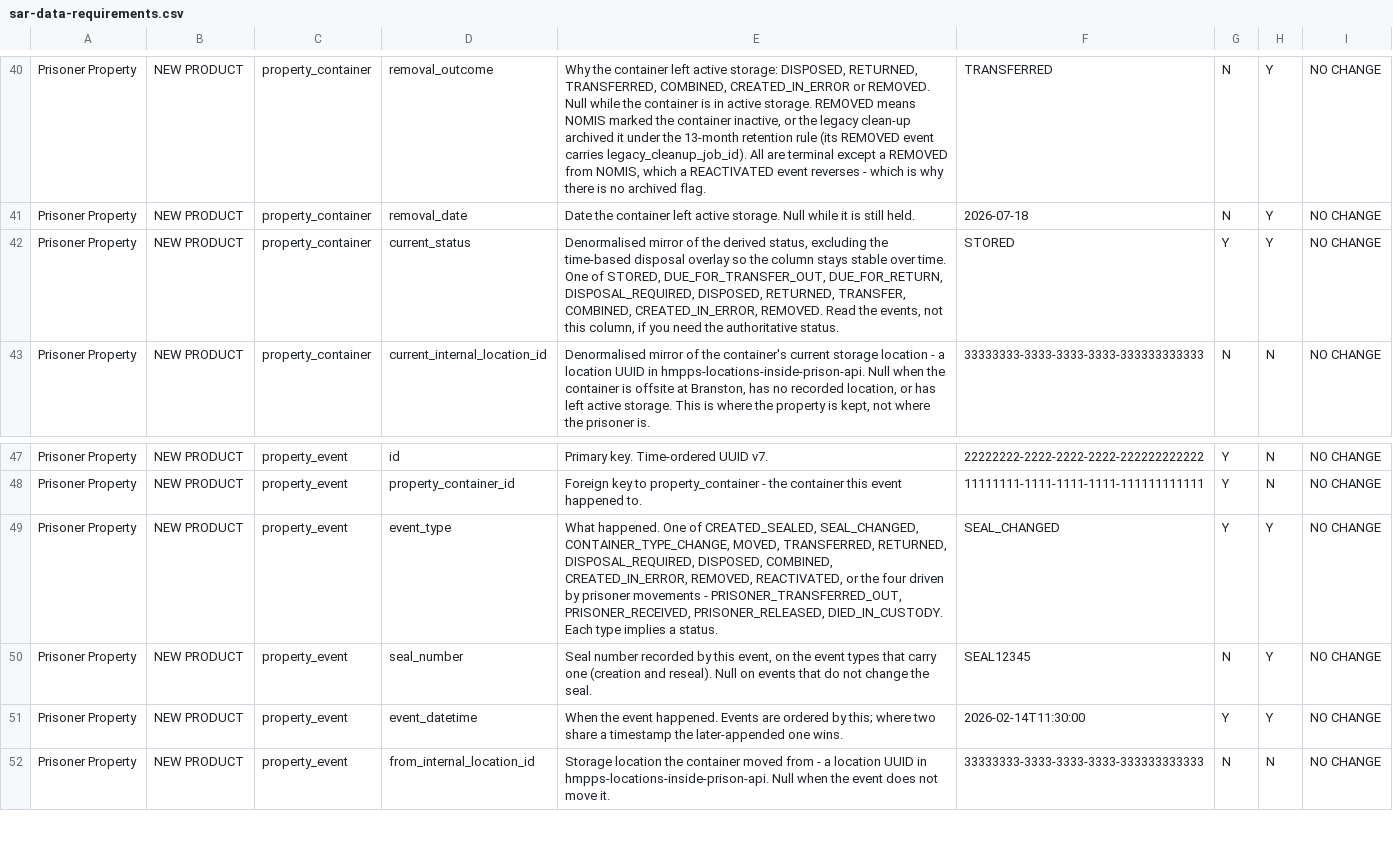
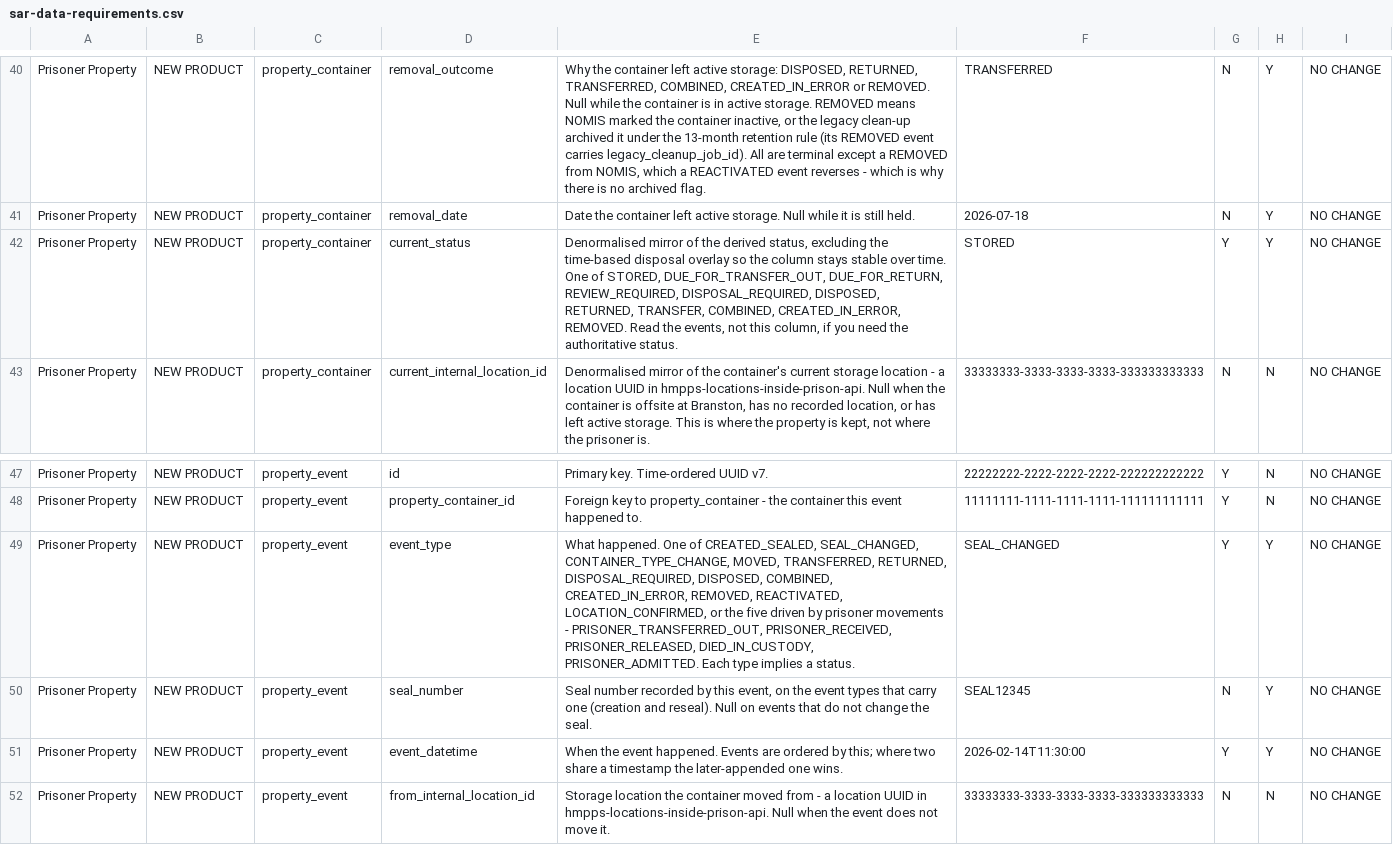
Before and after one commit to ministryofjustice/hmpps-prisoner-property-api, a CSV file: schema-spy-report/sar-data-requirements.csv, drawn as a sheet; only a part is shown, gaps mark what is left out.

```diff
--- a/schema-spy-report/sar-data-requirements.csv
+++ b/schema-spy-report/sar-data-requirements.csv
@@ -41,3 +41,3 @@ Prisoner Property,NEW PRODUCT,property_container,removal_outcome,"Why the contai
 Prisoner Property,NEW PRODUCT,property_container,removal_date,Date the container left active storage. Null while it is still held.,2026-07-18,N,Y,NO CHANGE
-Prisoner Property,NEW PRODUCT,property_container,current_status,"Denormalised mirror of the derived status, excluding the time-based disposal overlay so the column stays stable over time. One of STORED, DUE_FOR_TRANSFER_OUT, DUE_FOR_RETURN, DISPOSAL_REQUIRED, DISPOSED, RETURNED, TRANSFER, COMBINED, CREATED_IN_ERROR, REMOVED. Read the events, not this column, if you need the authoritative status.",STORED,Y,Y,NO CHANGE
+Prisoner Property,NEW PRODUCT,property_container,current_status,"Denormalised mirror of the derived status, excluding the time-based disposal overlay so the column stays stable over time. One of STORED, DUE_FOR_TRANSFER_OUT, DUE_FOR_RETURN, REVIEW_REQUIRED, DISPOSAL_REQUIRED, DISPOSED, RETURNED, TRANSFER, COMBINED, CREATED_IN_ERROR, REMOVED. Read the events, not this column, if you need the authoritative status.",STORED,Y,Y,NO CHANGE
 Prisoner Property,NEW PRODUCT,property_container,current_internal_location_id,"Denormalised mirror of the container's current storage location - a location UUID in hmpps-locations-inside-prison-api. Null when the container is offsite at Branston, has no recorded location, or has left active storage. This is where the property is kept, not where the prisoner is.",33333333-3333-3333-3333-333333333333,N,N,NO CHANGE
@@ -48,3 +48,3 @@ Prisoner Property,NEW PRODUCT,property_event,id,Primary key. Time-ordered UUID v
 Prisoner Property,NEW PRODUCT,property_event,property_container_id,Foreign key to property_container - the container this event happened to.,11111111-1111-1111-1111-111111111111,Y,N,NO CHANGE
-Prisoner Property,NEW PRODUCT,property_event,event_type,"What happened. One of CREATED_SEALED, SEAL_CHANGED, CONTAINER_TYPE_CHANGE, MOVED, TRANSFERRED, RETURNED, DISPOSAL_REQUIRED, DISPOSED, COMBINED, CREATED_IN_ERROR, REMOVED, REACTIVATED, or the four driven by prisoner movements - PRISONER_TRANSFERRED_OUT, PRISONER_RECEIVED, PRISONER_RELEASED, DIED_IN_CUSTODY. Each type implies a status.",SEAL_CHANGED,Y,Y,NO CHANGE
+Prisoner Property,NEW PRODUCT,property_event,event_type,"What happened. One of CREATED_SEALED, SEAL_CHANGED, CONTAINER_TYPE_CHANGE, MOVED, TRANSFERRED, RETURNED, DISPOSAL_REQUIRED, DISPOSED, COMBINED, CREATED_IN_ERROR, REMOVED, REACTIVATED, LOCATION_CONFIRMED, or the five driven by prisoner movements - PRISONER_TRANSFERRED_OUT, PRISONER_RECEIVED, PRISONER_RELEASED, DIED_IN_CUSTODY, PRISONER_ADMITTED. Each type implies a status.",SEAL_CHANGED,Y,Y,NO CHANGE
 Prisoner Property,NEW PRODUCT,property_event,seal_number,"Seal number recorded by this event, on the event types that carry one (creation and reseal). Null on events that do not change the seal.",SEAL12345,N,Y,NO CHANGE
```
Also changed, not shown: schema-spy-report/data-dictionary.csv, schema-spy-report/reference-data.csv, 6 other files.
